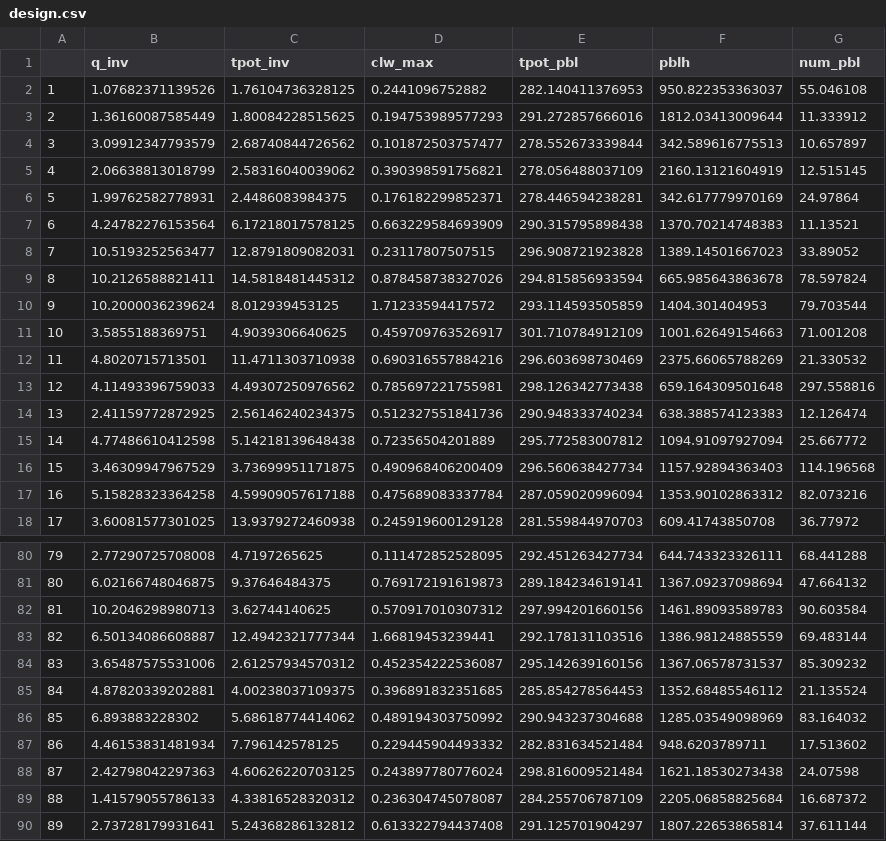
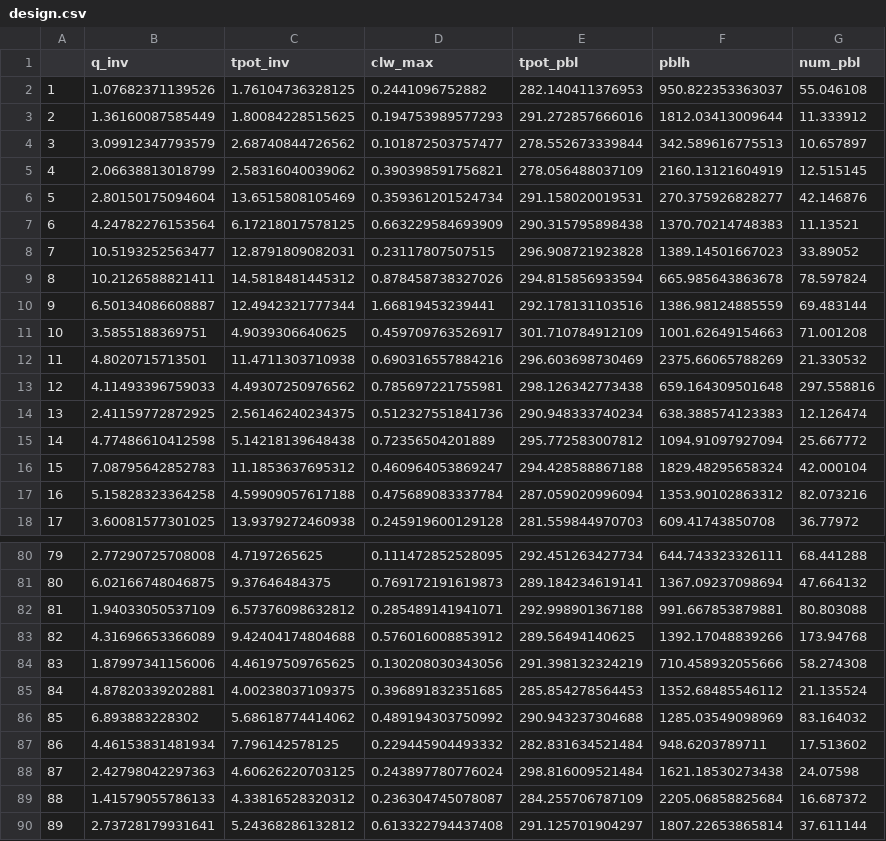
Before and after one commit to JaakkoAhola/DESIGN, a CSV file: design.csv, drawn as a sheet; only a part is shown, gaps mark what is left out; the diff covers the shown part only.

Commit message:
On branch versio_v1.6.1 Changes to be committed: 	deleted:    BSP_design_fixed.csv 	modified:   design.csv

```diff
--- a/design.csv
+++ b/design.csv
@@ -5,3 +5,3 @@
 "4",2.06638813018799,2.58316040039062,0.390398591756821,278.056488037109,2160.13121604919,12.515145
-"5",1.99762582778931,2.4486083984375,0.176182299852371,278.446594238281,342.617779970169,24.97864
+"5",2.80150175094604,13.6515808105469,0.359361201524734,291.158020019531,270.375926828277,42.146876
 "6",4.24782276153564,6.17218017578125,0.663229584693909,290.315795898438,1370.70214748383,11.13521
@@ -9,3 +9,3 @@
 "8",10.2126588821411,14.5818481445312,0.878458738327026,294.815856933594,665.985643863678,78.597824
-"9",10.2000036239624,8.012939453125,1.71233594417572,293.114593505859,1404.301404953,79.703544
+"9",6.50134086608887,12.4942321777344,1.66819453239441,292.178131103516,1386.98124885559,69.483144
 "10",3.5855188369751,4.9039306640625,0.459709763526917,301.710784912109,1001.62649154663,71.001208
@@ -15,3 +15,3 @@
 "14",4.77486610412598,5.14218139648438,0.72356504201889,295.772583007812,1094.91097927094,25.667772
-"15",3.46309947967529,3.73699951171875,0.490968406200409,296.560638427734,1157.92894363403,114.196568
+"15",7.08795642852783,11.1853637695312,0.460964053869247,294.428588867188,1829.48295658324,42.000104
 "16",5.15828323364258,4.59909057617188,0.475689083337784,287.059020996094,1353.90102863312,82.073216
@@ -81,5 +81,5 @@
 "80",6.02166748046875,9.37646484375,0.769172191619873,289.184234619141,1367.09237098694,47.664132
-"81",10.2046298980713,3.62744140625,0.570917010307312,297.994201660156,1461.89093589783,90.603584
-"82",6.50134086608887,12.4942321777344,1.66819453239441,292.178131103516,1386.98124885559,69.483144
-"83",3.65487575531006,2.61257934570312,0.452354222536087,295.142639160156,1367.06578731537,85.309232
+"81",1.94033050537109,6.57376098632812,0.285489141941071,292.998901367188,991.667853879881,80.803088
+"82",4.31696653366089,9.42404174804688,0.576016008853912,289.56494140625,1392.17048839266,173.94768
+"83",1.87997341156006,4.46197509765625,0.130208030343056,291.398132324219,710.458932055666,58.274308
 "84",4.87820339202881,4.00238037109375,0.396891832351685,285.854278564453,1352.68485546112,21.135524
```
Also changed, not shown: 18 edited cells elsewhere in this file, 1 other file.
